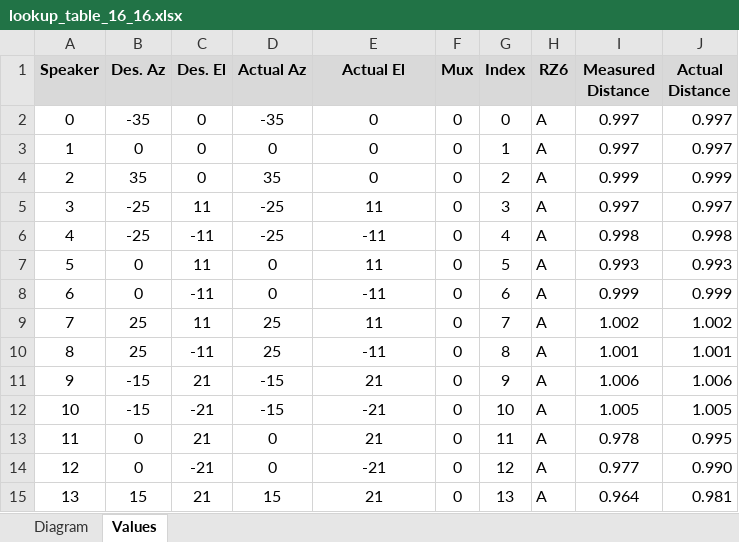
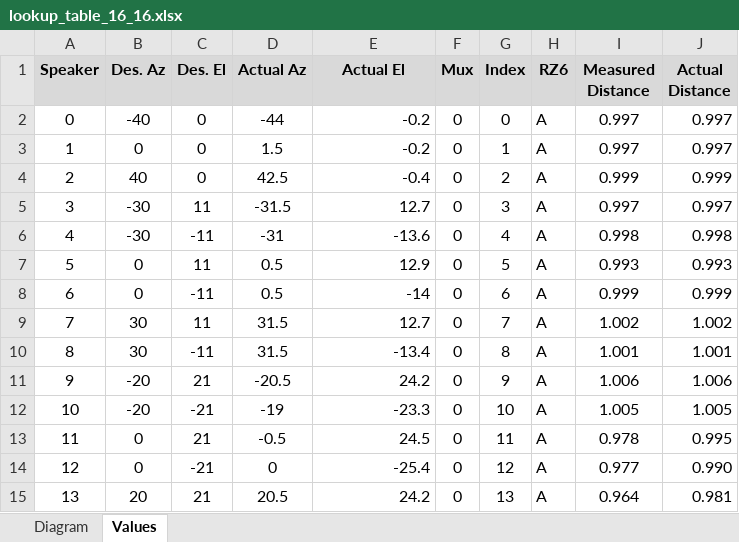
Before and after one commit to Teun-Maas/pbtoolbox, an Excel workbook: setups/vestibular chair/vPrime/lookup/lookup_table_16_16.xlsx, sheet Values, drawn as a sheet; only a part is shown; values as stored, in another font and other column widths than the file's, no borders; the diff covers the shown part only; the diff names each change by its address in the sheet, - before the commit and + after, or states it on an @@ line.

Commit message:
lookup

```diff
--- a/setups/vestibular chair/vPrime/lookup/lookup_table_16_16.xlsx (sheet Values)
+++ b/setups/vestibular chair/vPrime/lookup/lookup_table_16_16.xlsx (sheet Values)
-B2 (Des. Az): -35
+B2 (Des. Az): -40
-D2 (Actual Az): -35
+D2 (Actual Az): -44
-E2:E3 (Actual El): 0
+E2:E3 (Actual El): -0.2
-E2:E15 alignment: center
+E2:E15 alignment: right
-D3 (Actual Az): 0
+D3 (Actual Az): 1.5
-B4 (Des. Az): 35
+B4 (Des. Az): 40
-D4 (Actual Az): 35
+D4 (Actual Az): 42.5
-E4 (Actual El): 0
+E4 (Actual El): -0.4
-B5:B6 (Des. Az): -25
+B5:B6 (Des. Az): -30
-D5 (Actual Az): -25
+D5 (Actual Az): -31.5
-E5 (Actual El): 11
+E5 (Actual El): 12.7
-D6 (Actual Az): -25
+D6 (Actual Az): -31
-E6 (Actual El): -11
+E6 (Actual El): -13.6
-D7:D8 (Actual Az): 0
+D7:D8 (Actual Az): 0.5
-E7 (Actual El): 11
+E7 (Actual El): 12.9
-E8 (Actual El): -11
+E8 (Actual El): -14
-B9:B10 (Des. Az): 25
+B9:B10 (Des. Az): 30
-D9:D10 (Actual Az): 25
+D9:D10 (Actual Az): 31.5
-E9 (Actual El): 11
+E9 (Actual El): 12.7
-E10 (Actual El): -11
+E10 (Actual El): -13.4
-B11:B12 (Des. Az): -15
+B11:B12 (Des. Az): -20
-D11 (Actual Az): -15
+D11 (Actual Az): -20.5
-E11 (Actual El): 21
+E11 (Actual El): 24.2
-D12 (Actual Az): -15
+D12 (Actual Az): -19
-E12 (Actual El): -21
+E12 (Actual El): -23.3
-D13 (Actual Az): 0
+D13 (Actual Az): -0.5
-E13 (Actual El): 21
+E13 (Actual El): 24.5
-E14 (Actual El): -21
+E14 (Actual El): -25.4
-B15 (Des. Az): 15
+B15 (Des. Az): 20
-D15 (Actual Az): 15
+D15 (Actual Az): 20.5
-E15 (Actual El): 21
+E15 (Actual El): 24.2
```
Also changed, not shown: 3 edited cells and cell formats elsewhere in this sheet, 4 other files.
